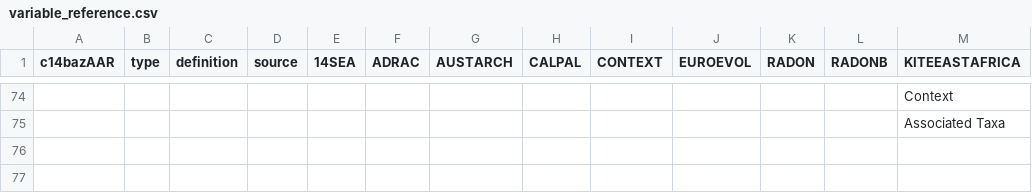
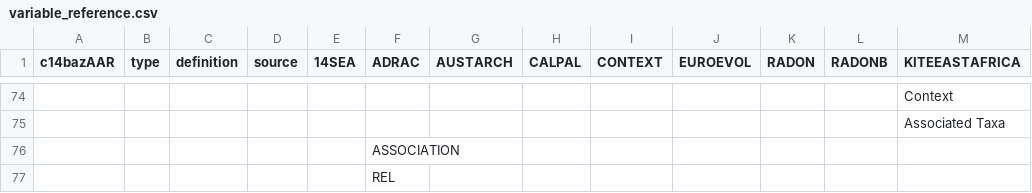
Before and after one commit to ropensci/c14bazAAR, a CSV file: data-raw/variable_reference.csv, drawn as a sheet; only a part is shown, gaps mark what is left out; the diff names each change by its address in the sheet, - before the commit and + after, or states it on an @@ line.

Commit message:
added new information in variable reference table

```diff
--- a/data-raw/variable_reference.csv
+++ b/data-raw/variable_reference.csv
+row 76:  |  |  |  |  | ASSOCIATION
+row 77:  |  |  |  |  | REL
```
Also changed, not shown: 1 other file.
